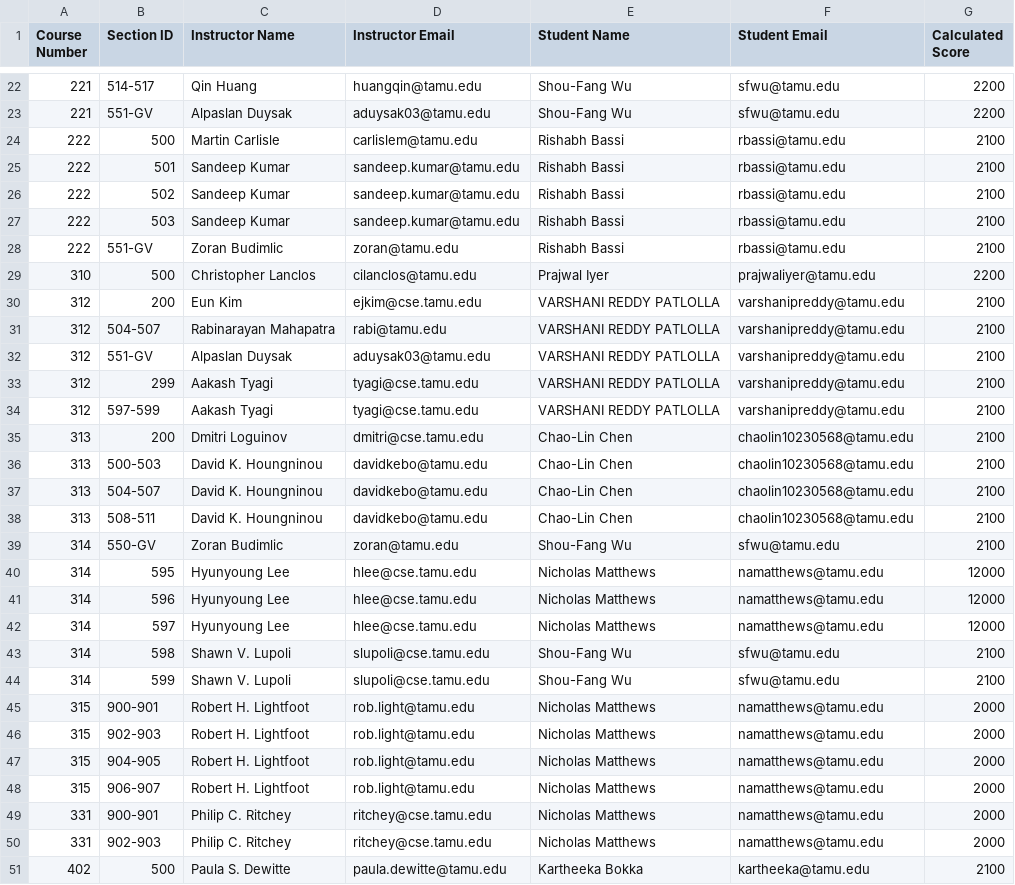
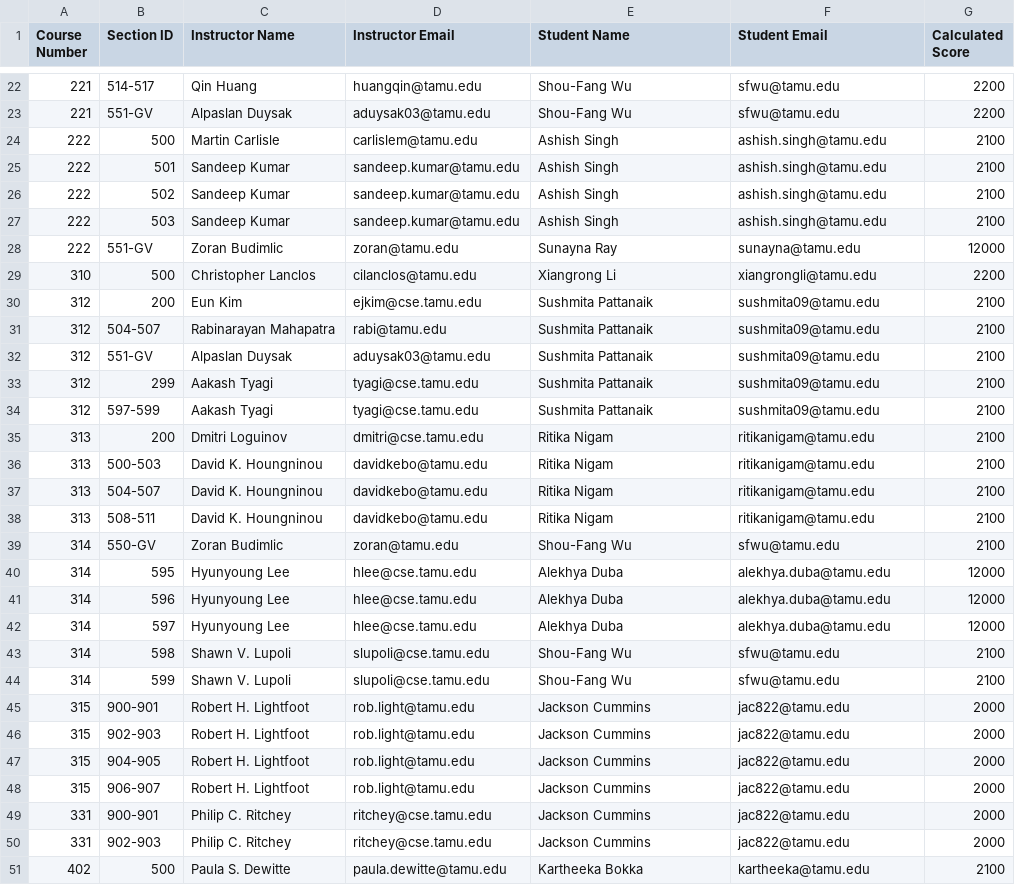
Before and after one commit to stephanielam3211/CSCE606_Project, a CSV file: app/Charizard/output/Grader_Backups.csv, drawn as a sheet; only a part is shown, gaps mark what is left out; the diff covers the shown part only.

```diff
--- a/app/Charizard/output/Grader_Backups.csv
+++ b/app/Charizard/output/Grader_Backups.csv
@@ -23,29 +23,29 @@ Course Number,Section ID,Instructor Name,Instructor Email,Student Name,Student E
 221,551-GV,Alpaslan Duysak,aduysak03@tamu.edu,Shou-Fang Wu,sfwu@tamu.edu,2200
-222,500,Martin Carlisle,carlislem@tamu.edu,Rishabh Bassi,rbassi@tamu.edu,2100
-222,501,Sandeep Kumar,sandeep.kumar@tamu.edu,Rishabh Bassi,rbassi@tamu.edu,2100
-222,502,Sandeep Kumar,sandeep.kumar@tamu.edu,Rishabh Bassi,rbassi@tamu.edu,2100
-222,503,Sandeep Kumar,sandeep.kumar@tamu.edu,Rishabh Bassi,rbassi@tamu.edu,2100
-222,551-GV,Zoran Budimlic,zoran@tamu.edu,Rishabh Bassi,rbassi@tamu.edu,2100
-310,500,Christopher Lanclos,cilanclos@tamu.edu,Prajwal Iyer,prajwaliyer@tamu.edu,2200
-312,200,Eun Kim,ejkim@cse.tamu.edu,VARSHANI REDDY PATLOLLA,varshanipreddy@tamu.edu,2100
-312,504-507,Rabinarayan Mahapatra,rabi@tamu.edu,VARSHANI REDDY PATLOLLA,varshanipreddy@tamu.edu,2100
-312,551-GV,Alpaslan Duysak,aduysak03@tamu.edu,VARSHANI REDDY PATLOLLA,varshanipreddy@tamu.edu,2100
-312,299,Aakash Tyagi,tyagi@cse.tamu.edu,VARSHANI REDDY PATLOLLA,varshanipreddy@tamu.edu,2100
-312,597-599,Aakash Tyagi,tyagi@cse.tamu.edu,VARSHANI REDDY PATLOLLA,varshanipreddy@tamu.edu,2100
-313,200,Dmitri Loguinov,dmitri@cse.tamu.edu,Chao-Lin Chen,chaolin10230568@tamu.edu,2100
-313,500-503,David K. Houngninou,davidkebo@tamu.edu,Chao-Lin Chen,chaolin10230568@tamu.edu,2100
-313,504-507,David K. Houngninou,davidkebo@tamu.edu,Chao-Lin Chen,chaolin10230568@tamu.edu,2100
-313,508-511,David K. Houngninou,davidkebo@tamu.edu,Chao-Lin Chen,chaolin10230568@tamu.edu,2100
+222,500,Martin Carlisle,carlislem@tamu.edu,Ashish Singh,ashish.singh@tamu.edu,2100
+222,501,Sandeep Kumar,sandeep.kumar@tamu.edu,Ashish Singh,ashish.singh@tamu.edu,2100
+222,502,Sandeep Kumar,sandeep.kumar@tamu.edu,Ashish Singh,ashish.singh@tamu.edu,2100
+222,503,Sandeep Kumar,sandeep.kumar@tamu.edu,Ashish Singh,ashish.singh@tamu.edu,2100
+222,551-GV,Zoran Budimlic,zoran@tamu.edu,Sunayna Ray,sunayna@tamu.edu,12000
+310,500,Christopher Lanclos,cilanclos@tamu.edu,Xiangrong Li,xiangrongli@tamu.edu,2200
+312,200,Eun Kim,ejkim@cse.tamu.edu,Sushmita Pattanaik,sushmita09@tamu.edu,2100
+312,504-507,Rabinarayan Mahapatra,rabi@tamu.edu,Sushmita Pattanaik,sushmita09@tamu.edu,2100
+312,551-GV,Alpaslan Duysak,aduysak03@tamu.edu,Sushmita Pattanaik,sushmita09@tamu.edu,2100
+312,299,Aakash Tyagi,tyagi@cse.tamu.edu,Sushmita Pattanaik,sushmita09@tamu.edu,2100
+312,597-599,Aakash Tyagi,tyagi@cse.tamu.edu,Sushmita Pattanaik,sushmita09@tamu.edu,2100
+313,200,Dmitri Loguinov,dmitri@cse.tamu.edu,Ritika Nigam,ritikanigam@tamu.edu,2100
+313,500-503,David K. Houngninou,davidkebo@tamu.edu,Ritika Nigam,ritikanigam@tamu.edu,2100
+313,504-507,David K. Houngninou,davidkebo@tamu.edu,Ritika Nigam,ritikanigam@tamu.edu,2100
+313,508-511,David K. Houngninou,davidkebo@tamu.edu,Ritika Nigam,ritikanigam@tamu.edu,2100
 314,550-GV,Zoran Budimlic,zoran@tamu.edu,Shou-Fang Wu,sfwu@tamu.edu,2100
-314,595,Hyunyoung Lee,hlee@cse.tamu.edu,Nicholas Matthews,namatthews@tamu.edu,12000
-314,596,Hyunyoung Lee,hlee@cse.tamu.edu,Nicholas Matthews,namatthews@tamu.edu,12000
-314,597,Hyunyoung Lee,hlee@cse.tamu.edu,Nicholas Matthews,namatthews@tamu.edu,12000
+314,595,Hyunyoung Lee,hlee@cse.tamu.edu,Alekhya Duba,alekhya.duba@tamu.edu,12000
+314,596,Hyunyoung Lee,hlee@cse.tamu.edu,Alekhya Duba,alekhya.duba@tamu.edu,12000
+314,597,Hyunyoung Lee,hlee@cse.tamu.edu,Alekhya Duba,alekhya.duba@tamu.edu,12000
 314,598,Shawn V. Lupoli,slupoli@cse.tamu.edu,Shou-Fang Wu,sfwu@tamu.edu,2100
 314,599,Shawn V. Lupoli,slupoli@cse.tamu.edu,Shou-Fang Wu,sfwu@tamu.edu,2100
-315,900-901,Robert H. Lightfoot,rob.light@tamu.edu,Nicholas Matthews,namatthews@tamu.edu,2000
-315,902-903,Robert H. Lightfoot,rob.light@tamu.edu,Nicholas Matthews,namatthews@tamu.edu,2000
-315,904-905,Robert H. Lightfoot,rob.light@tamu.edu,Nicholas Matthews,namatthews@tamu.edu,2000
-315,906-907,Robert H. Lightfoot,rob.light@tamu.edu,Nicholas Matthews,namatthews@tamu.edu,2000
-331,900-901,Philip C. Ritchey,ritchey@cse.tamu.edu,Nicholas Matthews,namatthews@tamu.edu,2000
-331,902-903,Philip C. Ritchey,ritchey@cse.tamu.edu,Nicholas Matthews,namatthews@tamu.edu,2000
+315,900-901,Robert H. Lightfoot,rob.light@tamu.edu,Jackson Cummins,jac822@tamu.edu,2000
+315,902-903,Robert H. Lightfoot,rob.light@tamu.edu,Jackson Cummins,jac822@tamu.edu,2000
+315,904-905,Robert H. Lightfoot,rob.light@tamu.edu,Jackson Cummins,jac822@tamu.edu,2000
+315,906-907,Robert H. Lightfoot,rob.light@tamu.edu,Jackson Cummins,jac822@tamu.edu,2000
+331,900-901,Philip C. Ritchey,ritchey@cse.tamu.edu,Jackson Cummins,jac822@tamu.edu,2000
+331,902-903,Philip C. Ritchey,ritchey@cse.tamu.edu,Jackson Cummins,jac822@tamu.edu,2000
 402,500,Paula S. Dewitte,paula.dewitte@tamu.edu,Kartheeka Bokka,kartheeka@tamu.edu,2100
```
Also changed, not shown: 131 edited cells elsewhere in this file, app/Charizard/output/Grader_Matches.csv, app/Charizard/output/Senior_Grader_Backups.csv, 11 other files.
